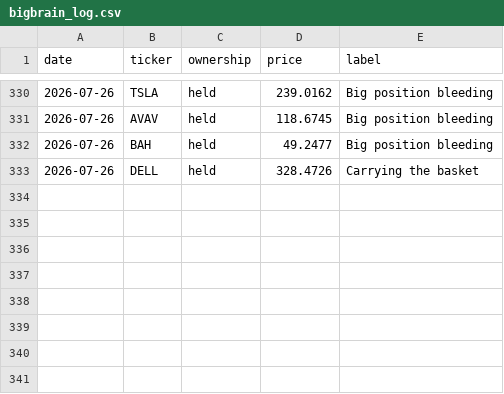
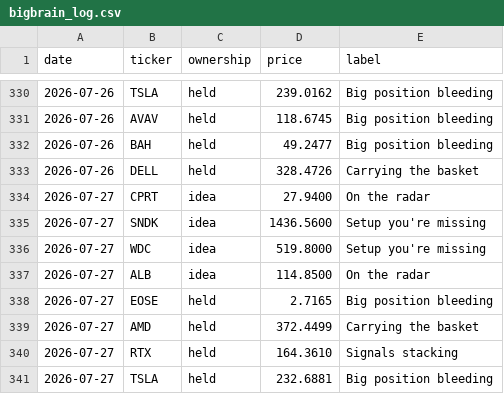
Before and after one commit to newpov/stocks-dashboard, a CSV file: data/bigbrain_log.csv, drawn as a sheet; only a part is shown, gaps mark what is left out; the diff names each change by its address in the sheet, - before the commit and + after, or states it on an @@ line.

```diff
--- a/data/bigbrain_log.csv
+++ b/data/bigbrain_log.csv
+row 334: 2026-07-27 | CPRT | idea | 27.9400 | On the radar
+row 335: 2026-07-27 | SNDK | idea | 1436.5600 | Setup you're missing
+row 336: 2026-07-27 | WDC | idea | 519.8000 | Setup you're missing
+row 337: 2026-07-27 | ALB | idea | 114.8500 | On the radar
+row 338: 2026-07-27 | EOSE | held | 2.7165 | Big position bleeding
+row 339: 2026-07-27 | AMD | held | 372.4499 | Carrying the basket
+row 340: 2026-07-27 | RTX | held | 164.3610 | Signals stacking
+row 341: 2026-07-27 | TSLA | held | 232.6881 | Big position bleeding
```
Also changed, not shown: 16 other files.
